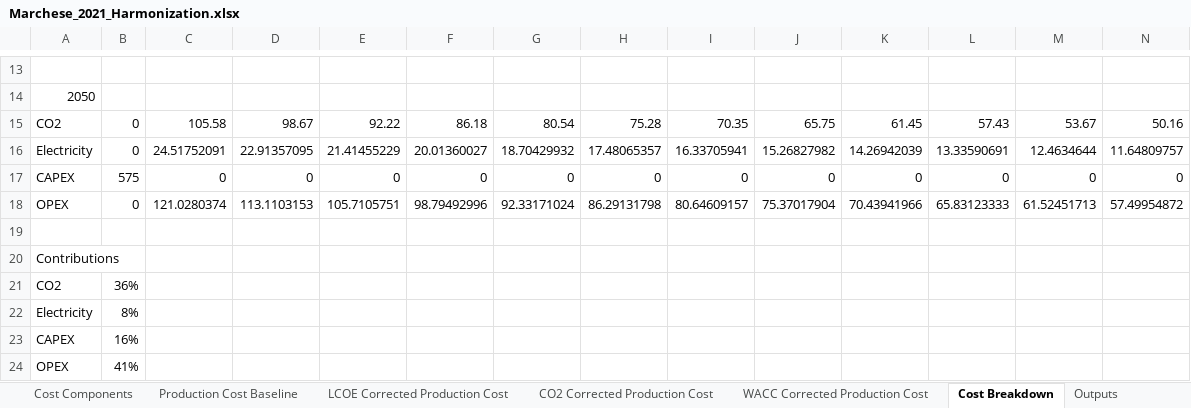
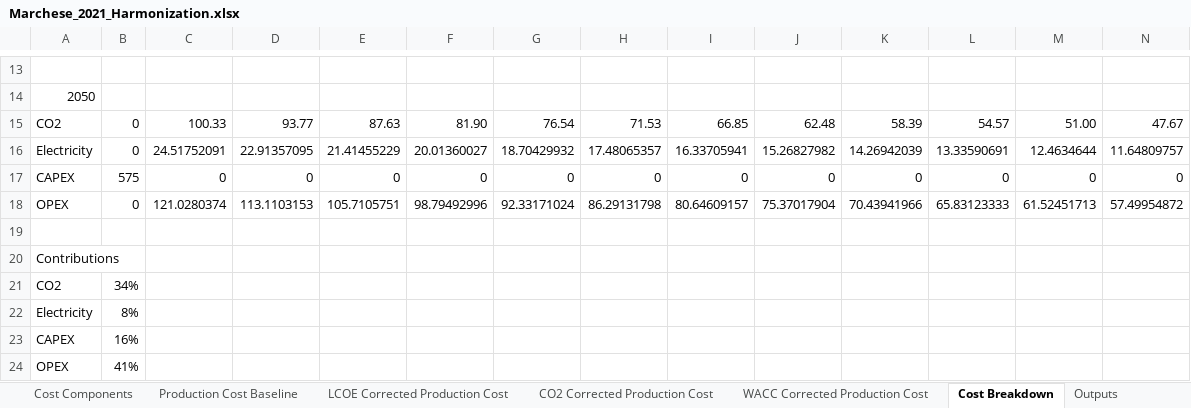
Before and after one commit to kfdsievert/DACCSvDACCU, an Excel workbook: Sensitivity/Harmonization_SAF/Harmonization Sheets/Marchese_2021_Harmonization.xlsx, sheet Cost Breakdown, drawn as a sheet; only a part is shown, gaps mark what is left out; values as stored, in another font and other column widths than the file's, no borders; removed rows and columns are numbered as before the commit, all else as after; rows hold the shown columns only; the diff names each change by its address in the sheet, - before the commit and + after, or states it on an @@ line.

```diff
--- a/Sensitivity/Harmonization_SAF/Harmonization Sheets/Marchese_2021_Harmonization.xlsx (sheet Cost Breakdown)
+++ b/Sensitivity/Harmonization_SAF/Harmonization Sheets/Marchese_2021_Harmonization.xlsx (sheet Cost Breakdown)
-row 15: CO2 | 0 | 105.58 | 98.67 | 92.22 | 86.18 | 80.54 | 75.28 | 70.35 | 65.75 | 61.45 | 57.43 | 53.67 | 50.16
+row 15: CO2 | 0 | 100.33 | 93.77 | 87.63 | 81.90 | 76.54 | 71.53 | 66.85 | 62.48 | 58.39 | 54.57 | 51.00 | 47.67
-B21: 36%
+B21: 34%
```
Also changed, not shown: sheet WACC Corrected Production Cost, sheet CO2 Corrected Production Cost, sheet Outputs, sheet Cost Components, sheet Inputs, Sensitivity/Harmonization_SAF/Harmonization Sheets/Brazzola_2024_Harmonization.xlsx, Sensitivity/Harmonization_SAF/Harmonization Sheets/Martin_2023_Harmonization.xlsx, 12 other files.
